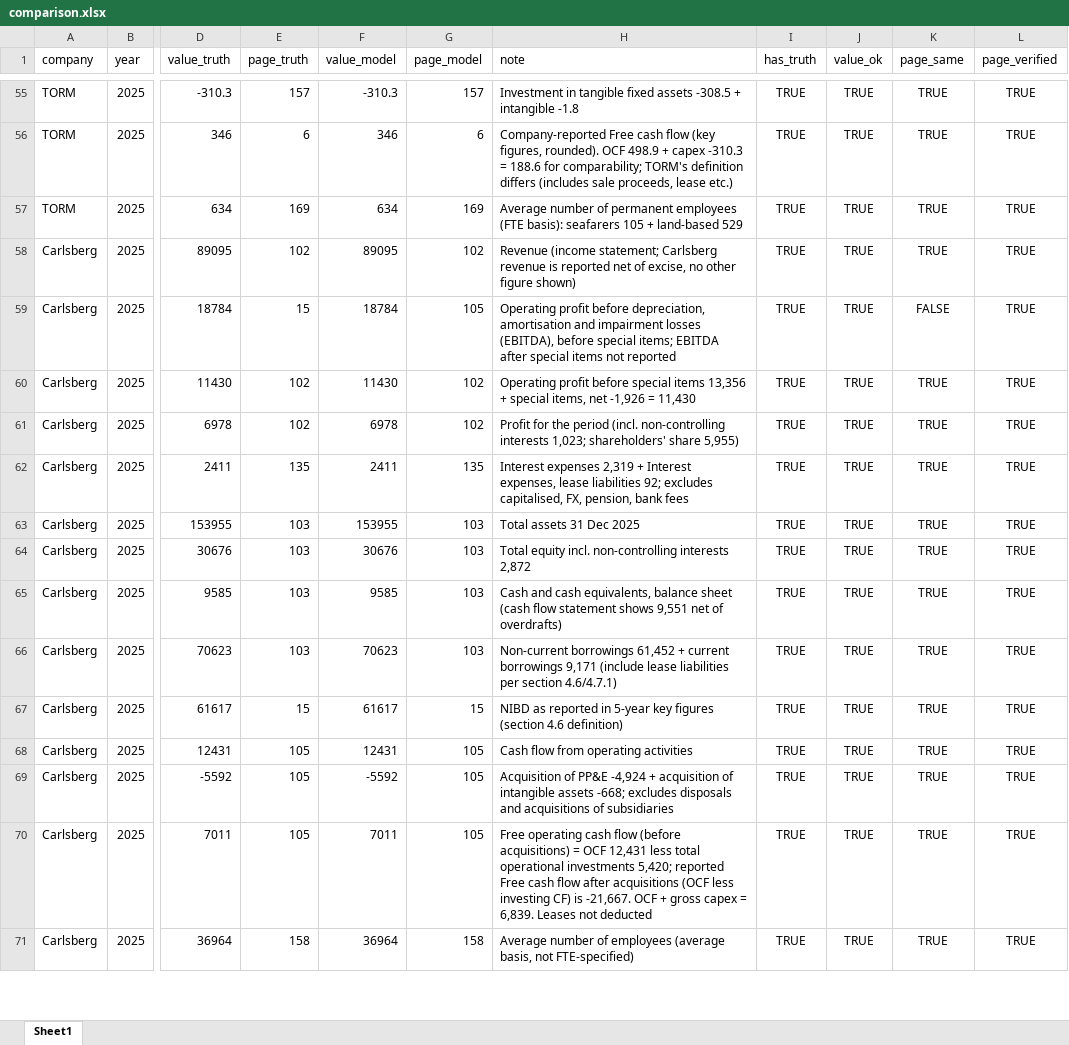
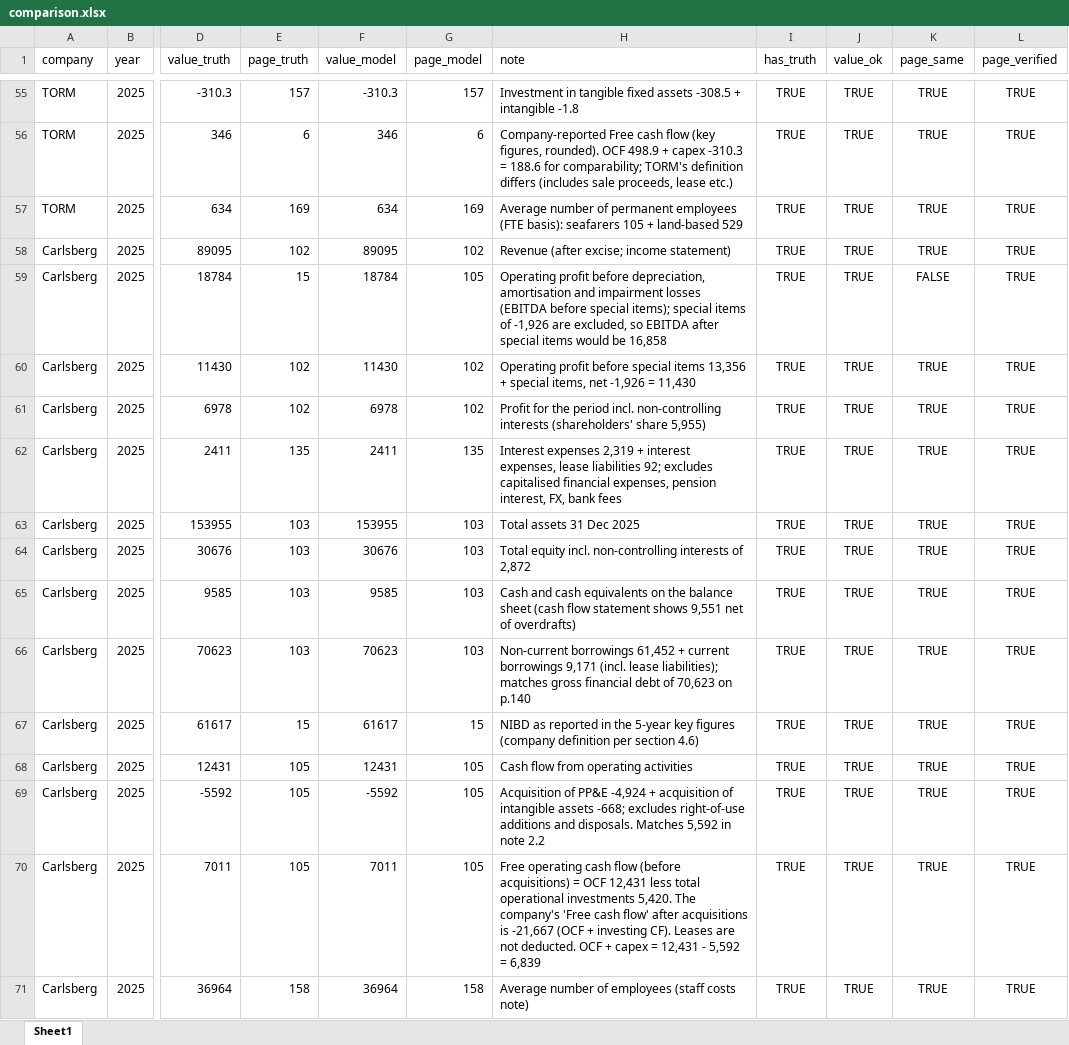
Before and after one commit to tianjiaowei0423-commits/annual-report-analyzer, an Excel workbook: output/comparison.xlsx, sheet Sheet1, drawn as a sheet; only a part is shown, gaps mark what is left out; values as stored, in another font and other column widths than the file's, no borders; the diff covers the shown part only; the diff names each change by its address in the sheet, - before the commit and + after, or states it on an @@ line.

Commit message:
Beverage peers: net debt pages, unit cases, explicit sign/FCF/special-items rules; 9 companies extracted, regression 100%

```diff
--- a/output/comparison.xlsx (sheet Sheet1)
+++ b/output/comparison.xlsx (sheet Sheet1)
-H58 (note): Revenue (income statement; Carlsberg revenue is reported net of excise, no other figure shown)
+H58 (note): Revenue (after excise; income statement)
-H59 (note): …impairment losses (EBITDA), before special items; EBITDA after special items not reported
+H59 (note): …impairment losses (EBITDA before special items); special items of -1,926 are excluded, so EBITDA after special items would be 16,858
-H61 (note): …the period (incl. non-controlling interests 1,023; shareholders' share 5,955)
+H61 (note): …the period incl. non-controlling interests (shareholders' share 5,955)
-H62 (note): …2,319 + Interest expenses, lease liabilities 92; excludes capitalised, FX, pension, bank fees
+H62 (note): …2,319 + interest expenses, lease liabilities 92; excludes capitalised financial expenses, pension interest, FX, bank fees
-H64 (note): …non-controlling interests 2,872
+H64 (note): …non-controlling interests of 2,872
-H65 (note): …and cash equivalents, balance sheet…
+H65 (note): …and cash equivalents on the balance sheet…
-H66 (note): …borrowings 9,171 (include lease liabilities per section 4.6/4.7.1)
+H66 (note): …borrowings 9,171 (incl. lease liabilities); matches gross financial debt of 70,623 on p.140
-H67 (note): …reported in 5-year key figures (section 4.6 definition)
+H67 (note): …reported in the 5-year key figures (company definition per section 4.6)
-H69 (note): …-668; excludes disposals and acquisitions of subsidiaries
+H69 (note): …-668; excludes right-of-use additions and disposals. Matches 5,592 in note 2.2
-H70 (note): …operational investments 5,420; reported Free cash flow after acquisitions (OCF less investing CF) is -21,667. OCF + gross capex = 6,839. Leases not deducted
+H70 (note): …operational investments 5,420. The company's 'Free cash flow' after acquisitions is -21,667 (OCF + investing CF). Leases are not deducted. OCF + capex = 12,431 - 5,592 = 6,839
-H71 (note): …of employees (average basis, not FTE-specified)
+H71 (note): …of employees (staff costs note)
```
Also changed, not shown: 154 added rows and 25 edited cells elsewhere in this sheet, 10 other files.
